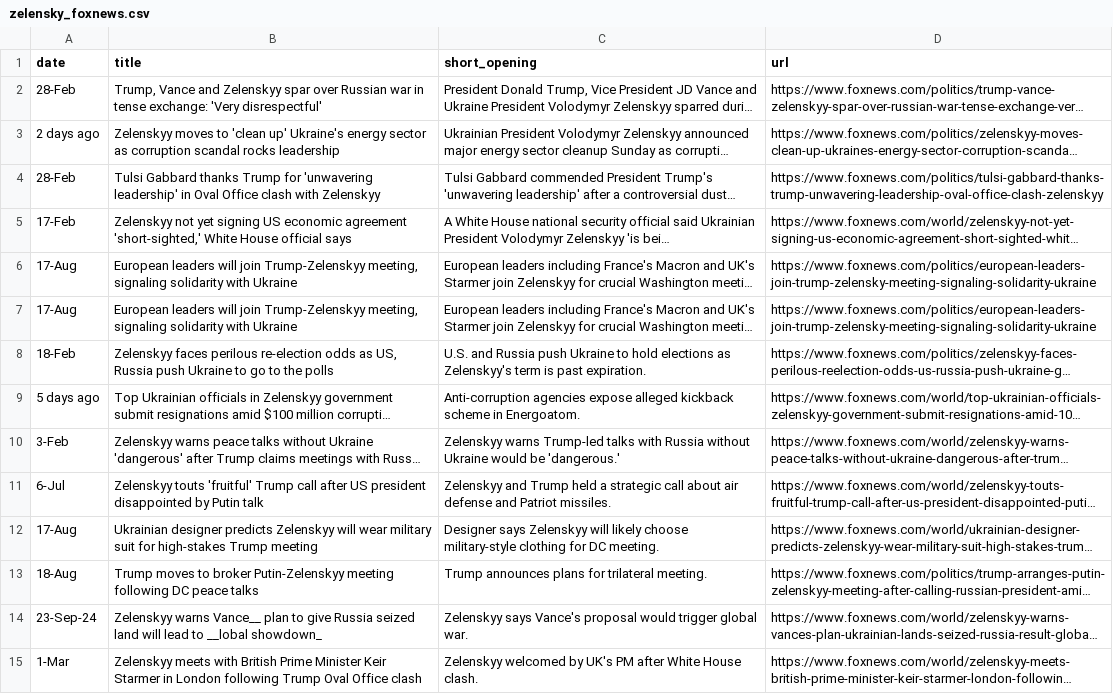
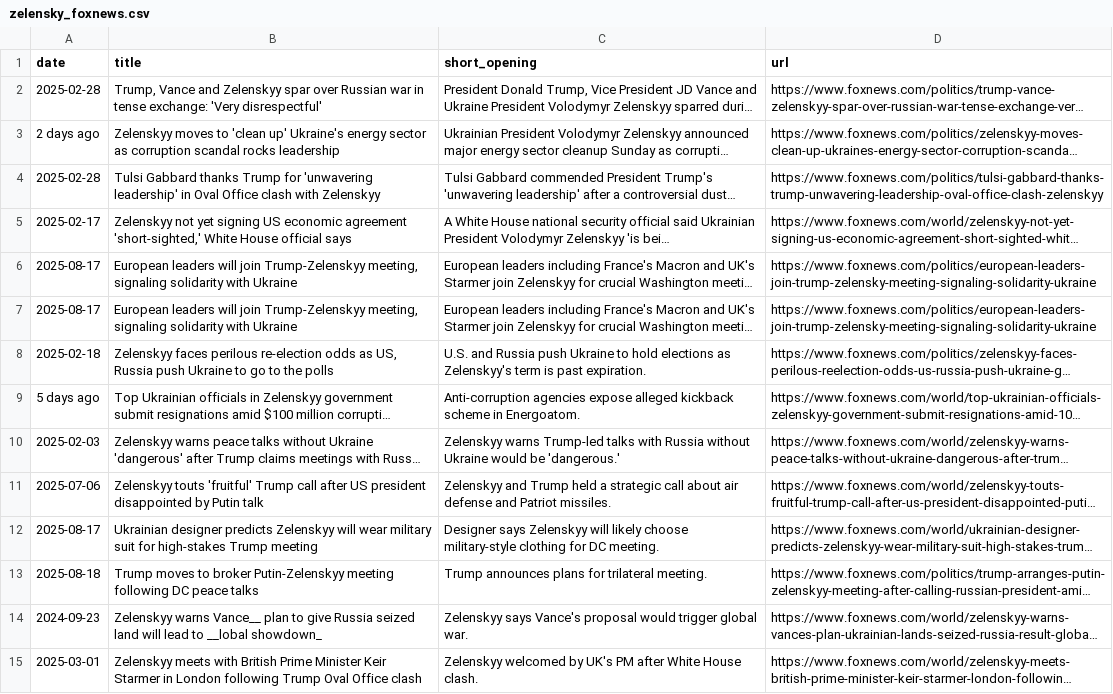
Before and after one commit to itsok1/COMP370-Final-Project, a CSV file: data/zelensky_foxnews.csv, drawn as a sheet; only a part is shown; long unchanged cells end in …; the diff covers the shown part only; the diff names each change by its address in the sheet, - before the commit and + after, or states it on an @@ line.

```diff
--- a/data/zelensky_foxnews.csv
+++ b/data/zelensky_foxnews.csv
-A2 (date): 28-Feb
+A2 (date): 2025-02-28
-A4 (date): 28-Feb
+A4 (date): 2025-02-28
-A5 (date): 17-Feb
+A5 (date): 2025-02-17
-A6:A7 (date): 17-Aug
+A6:A7 (date): 2025-08-17
-A8 (date): 18-Feb
+A8 (date): 2025-02-18
-A10 (date): 3-Feb
+A10 (date): 2025-02-03
-A11 (date): 6-Jul
+A11 (date): 2025-07-06
-A12 (date): 17-Aug
+A12 (date): 2025-08-17
-A13 (date): 18-Aug
+A13 (date): 2025-08-18
-A14 (date): 23-Sep-24
+A14 (date): 2024-09-23
-A15 (date): 1-Mar
+A15 (date): 2025-03-01
```
Also changed, not shown: 78 edited cells elsewhere in this file, data/zelensky_ap.csv, data/zelensky_cbc.csv, 6 other files.
